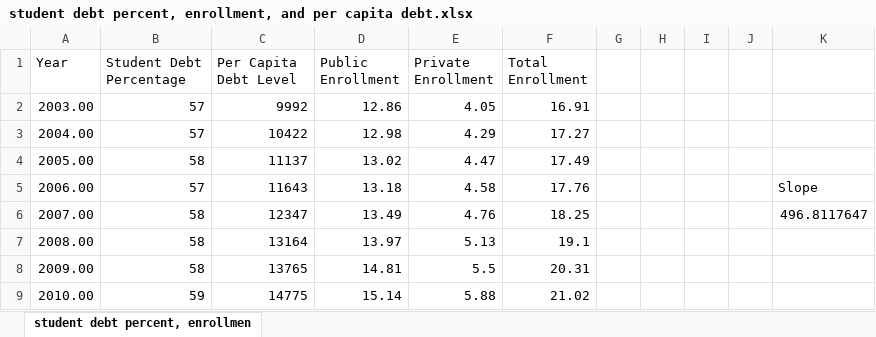
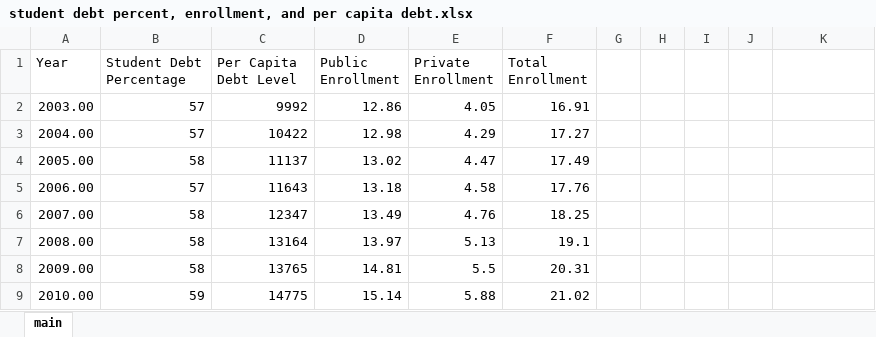
Before and after one commit to TahaFanaswala/DS105-Data-Storage, an Excel workbook: Visualization Datasets/student debt percent, enrollment, and per capita debt.xlsx, sheet main, drawn as a sheet; only a part is shown; values as stored, in another font and other column widths than the file's, no borders; the diff names each change by its address in the sheet, - before the commit and + after, or states it on an @@ line.

```diff
--- a/Visualization Datasets/student debt percent, enrollment, and per capita debt.xlsx (sheet main)
+++ b/Visualization Datasets/student debt percent, enrollment, and per capita debt.xlsx (sheet main)
-sheet tab: student debt percent, enrollmen
+sheet tab: main
-K5: Slope
+K5: (empty)
-K6: 496.8117647
+K6: (empty)
```
Also changed, not shown: Visualization Datasets/TUITIONFEE_IN Null Counts Over Time.xlsx, Visualization Datasets/black inst and default rate.xlsx, 5 other files.
